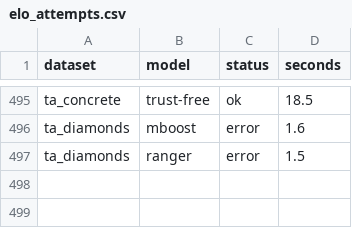
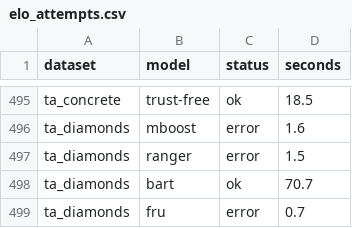
Before and after one commit to jkapila/mltreelib, a CSV file: benchmarks/elo_attempts.csv, drawn as a sheet; only a part is shown, gaps mark what is left out.

```diff
--- a/benchmarks/elo_attempts.csv
+++ b/benchmarks/elo_attempts.csv
@@ -497 +497,3 @@ ta_diamonds,mboost,error,1.6
 ta_diamonds,ranger,error,1.5
+ta_diamonds,bart,ok,70.7
+ta_diamonds,fru,error,0.7
```
Also changed, not shown: benchmarks/elo_scores.csv, 2 other files.
